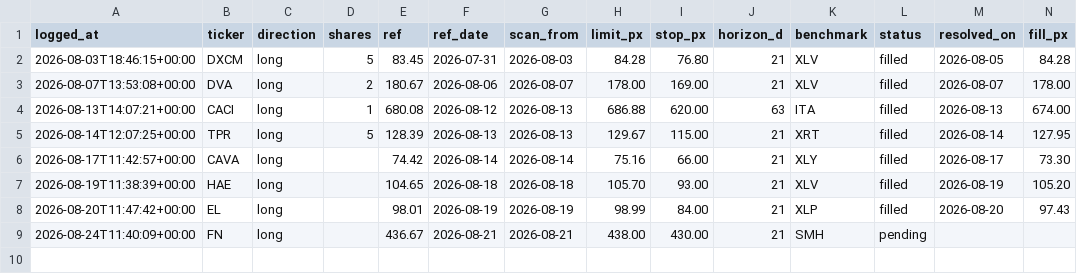
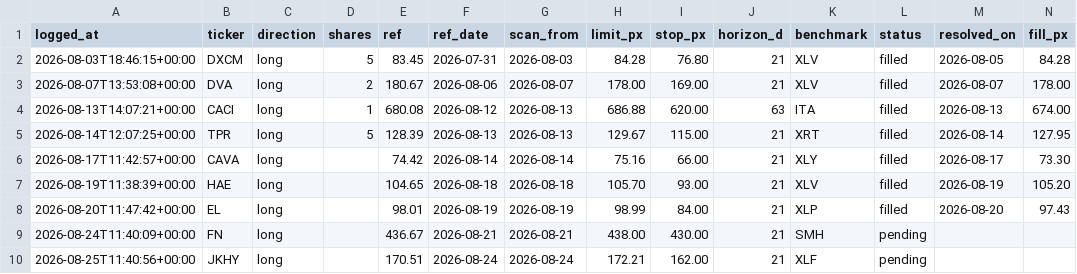
Before and after one commit to guillearria/swing-lab, a CSV file: research/orders.csv, drawn as a sheet; only a part is shown; rows hold the shown columns only; the diff names each change by its address in the sheet, - before the commit and + after, or states it on an @@ line.

```diff
--- a/research/orders.csv
+++ b/research/orders.csv
+row 10: 2026-08-25T11:40:56+00:00 | JKHY | long |  | 170.51 | 2026-08-24 | 2026-08-24 | 172.21 | 162.00 | 21 | XLF | pending
```
Also changed, not shown: research/bets_catalogue.csv, 2 other files.
